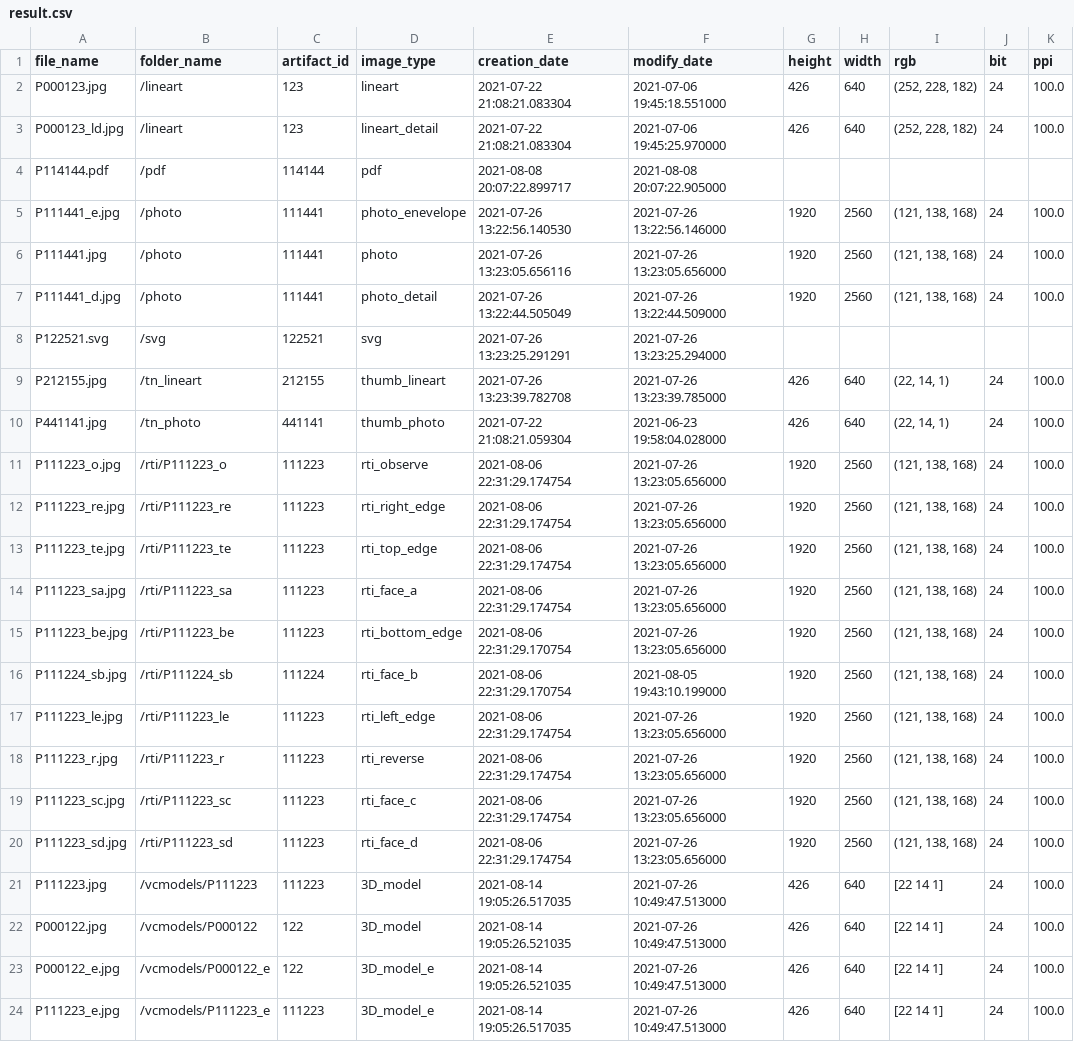
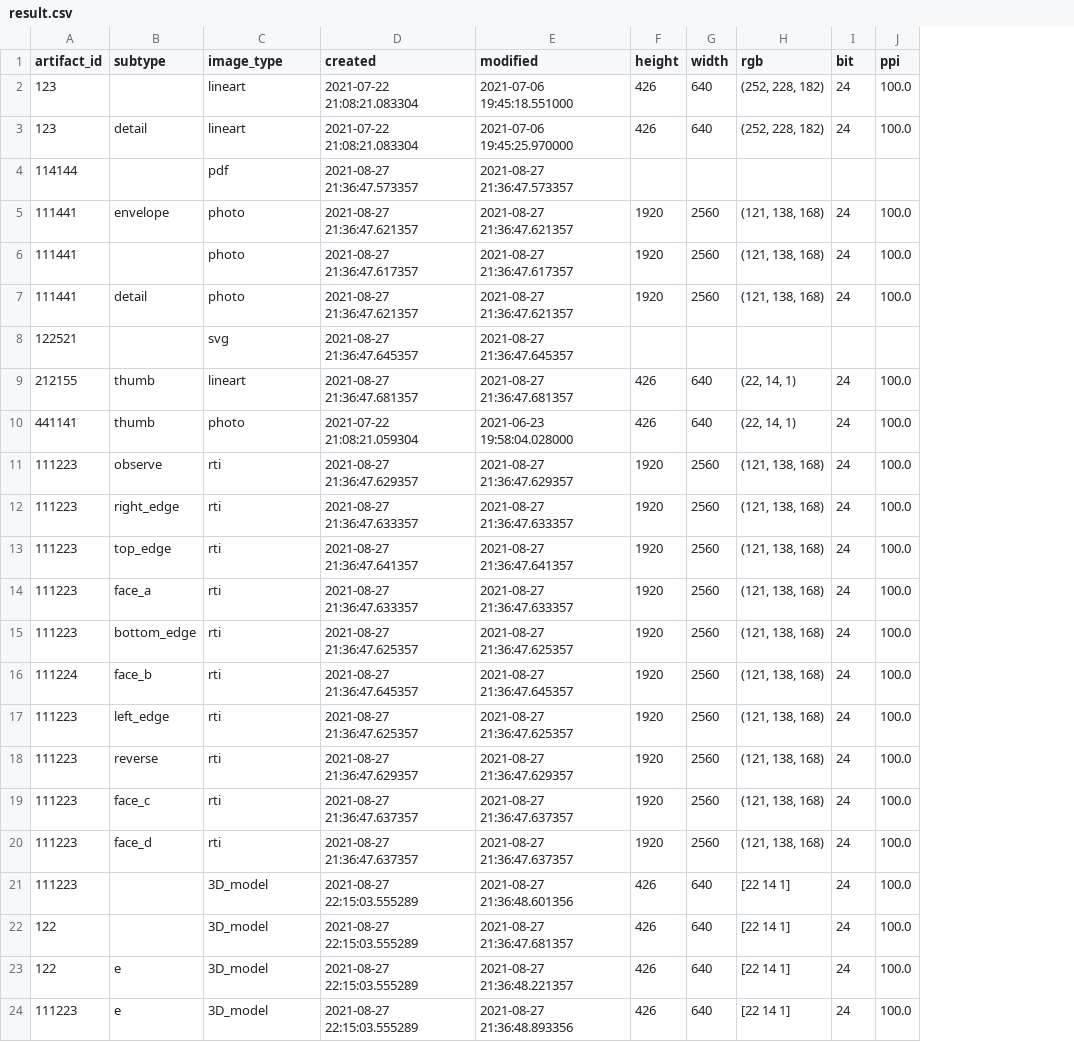
Before and after one commit to dakshp07/python-docker-script, a CSV file: result.csv, drawn as a sheet; only a part is shown; removed rows and columns are numbered as before the commit, all else as after; rows hold the shown columns only; the diff names each change by its address in the sheet, - before the commit and + after, or states it on an @@ line.

```diff
--- a/result.csv
+++ b/result.csv
-column A (file_name), rows 2-4: P000123.jpg | P000123_ld.jpg | P114144.pdf; rows 6-24: P111441.jpg | P111441_d.jpg | P122521.svg | P212155.jpg | P441141.jpg | P111223_o.jpg | P111223_re.jpg | P111223_te.jpg | P111223_sa.jpg | P111223_be.jpg | P111224_sb.jpg | P111223_le.jpg | P111223_r.jpg | P111223_sc.jpg | P111223_sd.jpg | P111223.jpg | P000122.jpg | P000122_e.jpg | P111223_e.jpg
-column B (folder_name), rows 2-4: /lineart | /lineart | /pdf; rows 6-24: /photo | /photo | /svg | /tn_lineart | /tn_photo | /rti/P111223_o | /rti/P111223_re | /rti/P111223_te | /rti/P111223_sa | /rti/P111223_be | /rti/P111224_sb | /rti/P111223_le | /rti/P111223_r | /rti/P111223_sc | /rti/P111223_sd | /vcmodels/P111223 | /vcmodels/P000122 | /vcmodels/P000122_e | /vcmodels/P111223_e
+column B (subtype), rows 3-5: detail |  | envelope; rows 9-24: thumb | thumb | observe | right_edge | top_edge | face_a | bottom_edge | face_b | left_edge | reverse | face_c | face_d |  |  | e | e
-column E (creation_date), rows 2-4: 2021-07-22 21:08:21.083304 | 2021-07-22 21:08:21.083304 | 2021-08-08 20:07:22.899717; rows 6-24: 2021-07-26 13:23:05.656116 | 2021-07-26 13:22:44.505049 | 2021-07-26 13:23:25.291291 | 2021-07-26 13:23:39.782708 | 2021-07-22 21:08:21.059304 | 2021-08-06 22:31:29.174754 | 2021-08-06 22:31:29.174754 | 2021-08-06 22:31:29.174754 | 2021-08-06 22:31:29.174754 | 2021-08-06 22:31:29.170754 | 2021-08-06 22:31:29.170754 | 2021-08-06 22:31:29.174754 | 2021-08-06 22:31:29.174754 | 2021-08-06 22:31:29.174754 | 2021-08-06 22:31:29.174754 | 2021-08-14 19:05:26.517035 | 2021-08-14 19:05:26.521035 | 2021-08-14 19:05:26.521035 | 2021-08-14 19:05:26.517035
-column F (modify_date), rows 2-4: 2021-07-06 19:45:18.551000 | 2021-07-06 19:45:25.970000 | 2021-08-08 20:07:22.905000; rows 6-24: 2021-07-26 13:23:05.656000 | 2021-07-26 13:22:44.509000 | 2021-07-26 13:23:25.294000 | 2021-07-26 13:23:39.785000 | 2021-06-23 19:58:04.028000 | 2021-07-26 13:23:05.656000 | 2021-07-26 13:23:05.656000 | 2021-07-26 13:23:05.656000 | 2021-07-26 13:23:05.656000 | 2021-07-26 13:23:05.656000 | 2021-08-05 19:43:10.199000 | 2021-07-26 13:23:05.656000 | 2021-07-26 13:23:05.656000 | 2021-07-26 13:23:05.656000 | 2021-07-26 13:23:05.656000 | 2021-07-26 10:49:47.513000 | 2021-07-26 10:49:47.513000 | 2021-07-26 10:49:47.513000 | 2021-07-26 10:49:47.513000
+column D (created), rows 2-6: 2021-07-22 21:08:21.083304 | 2021-07-22 21:08:21.083304 | 2021-08-27 21:36:47.573357 | 2021-08-27 21:36:47.621357 | 2021-08-27 21:36:47.617357; rows 8-24: 2021-08-27 21:36:47.645357 | 2021-08-27 21:36:47.681357 | 2021-07-22 21:08:21.059304 | 2021-08-27 21:36:47.629357 | 2021-08-27 21:36:47.633357 | 2021-08-27 21:36:47.641357 | 2021-08-27 21:36:47.633357 | 2021-08-27 21:36:47.625357 | 2021-08-27 21:36:47.645357 | 2021-08-27 21:36:47.625357 | 2021-08-27 21:36:47.629357 | 2021-08-27 21:36:47.637357 | 2021-08-27 21:36:47.637357 | 2021-08-27 22:15:03.555289 | 2021-08-27 22:15:03.555289 | 2021-08-27 22:15:03.555289 | 2021-08-27 22:15:03.555289
+column E (modified), rows 2-6: 2021-07-06 19:45:18.551000 | 2021-07-06 19:45:25.970000 | 2021-08-27 21:36:47.573357 | 2021-08-27 21:36:47.621357 | 2021-08-27 21:36:47.617357; rows 8-24: 2021-08-27 21:36:47.645357 | 2021-08-27 21:36:47.681357 | 2021-06-23 19:58:04.028000 | 2021-08-27 21:36:47.629357 | 2021-08-27 21:36:47.633357 | 2021-08-27 21:36:47.641357 | 2021-08-27 21:36:47.633357 | 2021-08-27 21:36:47.625357 | 2021-08-27 21:36:47.645357 | 2021-08-27 21:36:47.625357 | 2021-08-27 21:36:47.629357 | 2021-08-27 21:36:47.637357 | 2021-08-27 21:36:47.637357 | 2021-08-27 21:36:48.601356 | 2021-08-27 21:36:47.681357 | 2021-08-27 21:36:48.221357 | 2021-08-27 21:36:48.893356
-C3 (image_type): lineart_detail
+C3 (image_type): lineart
-row 5: P111441_e.jpg | /photo | 111441 | photo_enevelope | 2021-07-26 13:22:56.140530 | 2021-07-26 13:22:56.146000 | 1920 | 2560 | (121, 138, 168) | 24 | 100.0
-C6 (image_type): photo_detail
+C6 (image_type): photo
+row 7: 111441 | detail | photo | 2021-08-27 21:36:47.621357 | 2021-08-27 21:36:47.621357 | 1920 | 2560 | (121, 138, 168) | 24 | 100.0
-C9 (image_type): thumb_lineart
+C9 (image_type): lineart
-C10 (image_type): thumb_photo
+C10 (image_type): photo
-C11 (image_type): rti_observe
+C11 (image_type): rti
-C12 (image_type): rti_right_edge
+C12 (image_type): rti
-C13 (image_type): rti_top_edge
+C13 (image_type): rti
-C14 (image_type): rti_face_a
+C14 (image_type): rti
-C15 (image_type): rti_bottom_edge
+C15 (image_type): rti
-C16 (image_type): rti_face_b
+C16 (image_type): rti
-C17 (image_type): rti_left_edge
+C17 (image_type): rti
-C18 (image_type): rti_reverse
+C18 (image_type): rti
-C19 (image_type): rti_face_c
+C19 (image_type): rti
-C20 (image_type): rti_face_d
+C20 (image_type): rti
-C23:C24 (image_type): 3D_model_e
+C23:C24 (image_type): 3D_model
```
Also changed, not shown: 3 other files.
